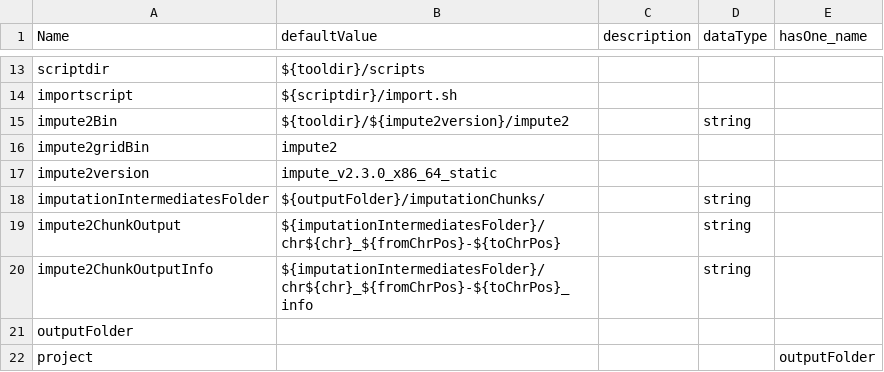
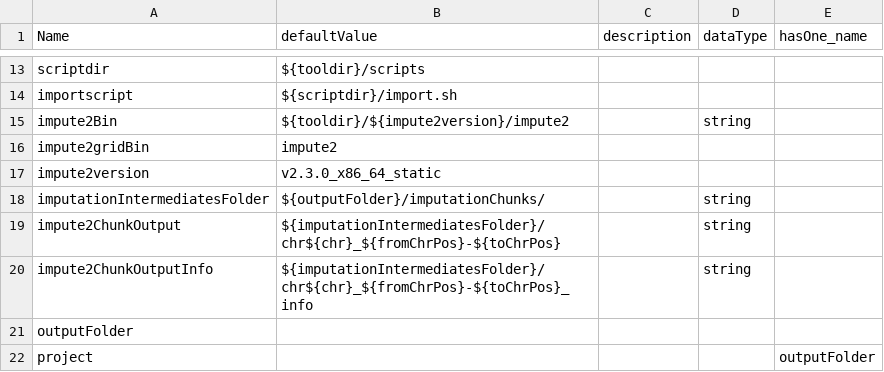
Before and after one commit to molgenis/molgenis-pipelines, a CSV file: compute4/Imputation_impute2/parameters.csv, drawn as a sheet; only a part is shown, gaps mark what is left out.

Commit message:
bug fix in parameters

```diff
--- a/compute4/Imputation_impute2/parameters.csv
+++ b/compute4/Imputation_impute2/parameters.csv
@@ -16,3 +16,3 @@ impute2Bin,${tooldir}/${impute2version}/impute2,,string,
 impute2gridBin,impute2,,,
-impute2version,impute_v2.3.0_x86_64_static,,,
+impute2version,v2.3.0_x86_64_static,,,
 imputationIntermediatesFolder,${outputFolder}/imputationChunks/,,string,
```
Also changed, not shown: compute4/Imputation_impute2/testWorksheet.csv.
